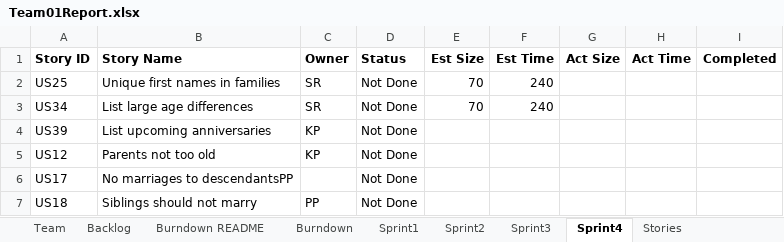
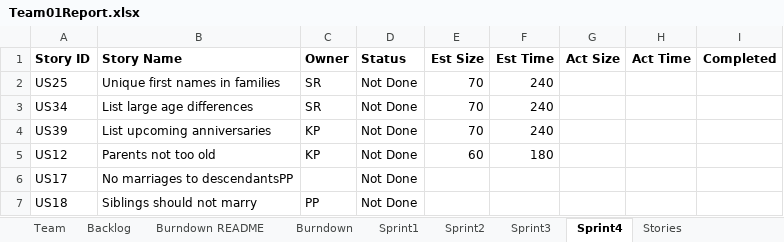
Before and after one commit to SmitaRath/AgileMethodologies_FinalProject, an Excel workbook: Team01Report.xlsx, sheet Sprint4, drawn as a sheet; values as stored, in another font and other column widths than the file's, no borders; the diff names each change by its address in the sheet, - before the commit and + after, or states it on an @@ line.

Commit message:
sprint 3 excel updated

```diff
--- a/Team01Report.xlsx (sheet Sprint4)
+++ b/Team01Report.xlsx (sheet Sprint4)
-E4 (Est Size): (empty)
+E4 (Est Size): 70
-F4 (Est Time): (empty)
+F4 (Est Time): 240
-E5 (Est Size): (empty)
+E5 (Est Size): 60
-F5 (Est Time): (empty)
+F5 (Est Time): 180
```
Also changed, not shown: sheet Sprint3.
